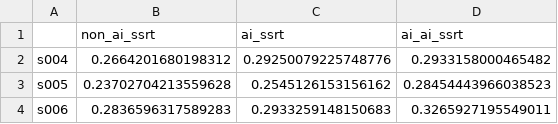
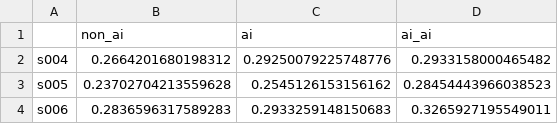
Before and after one commit to kriti-ach/SharedControlPaper, a CSV file: output/shared_control_metrics_ssrt.csv, drawn as a sheet; only a part is shown; removed rows and columns are numbered as before the commit, all else as after; the diff names each change by its address in the sheet, - before the commit and + after, or states it on an @@ line.

```diff
--- a/output/shared_control_metrics_ssrt.csv
+++ b/output/shared_control_metrics_ssrt.csv
-row 1:  | non_ai_ssrt | ai_ssrt | ai_ai_ssrt
+row 1:  | non_ai | ai | ai_ai
```
Also changed, not shown: output/shared_control_metrics_ball_after_ring_proportion_before_stop_onset.csv, output/shared_control_metrics_ball_before_ring_proportion_before_stop_onset.csv, 17 other files.
